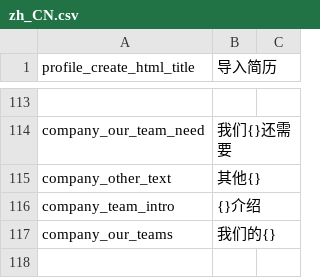
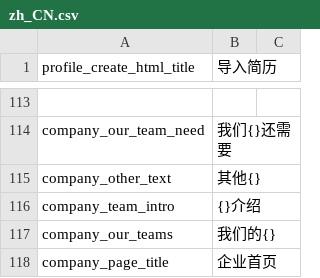
Before and after one commit to kingsallen/wechat, a CSV file: locale/zh_CN.csv, drawn as a sheet; only a part is shown, gaps mark what is left out; the diff names each change by its address in the sheet, - before the commit and + after, or states it on an @@ line.

```diff
--- a/locale/zh_CN.csv
+++ b/locale/zh_CN.csv
+row 118: company_page_title | 企业首页
```
Also changed, not shown: locale/en_US.csv.
